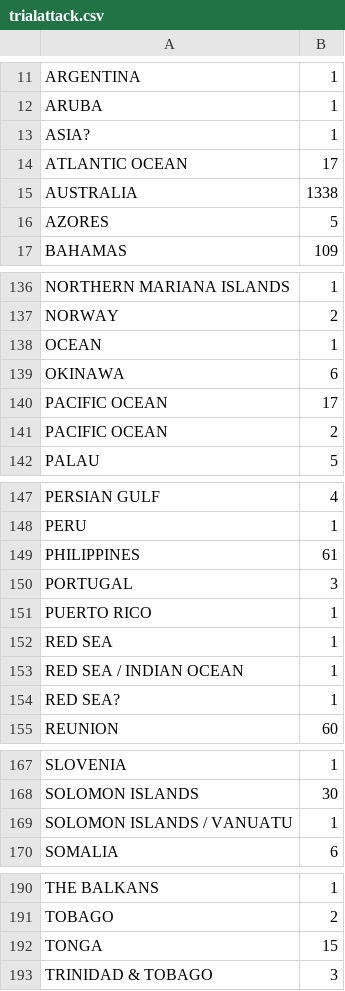
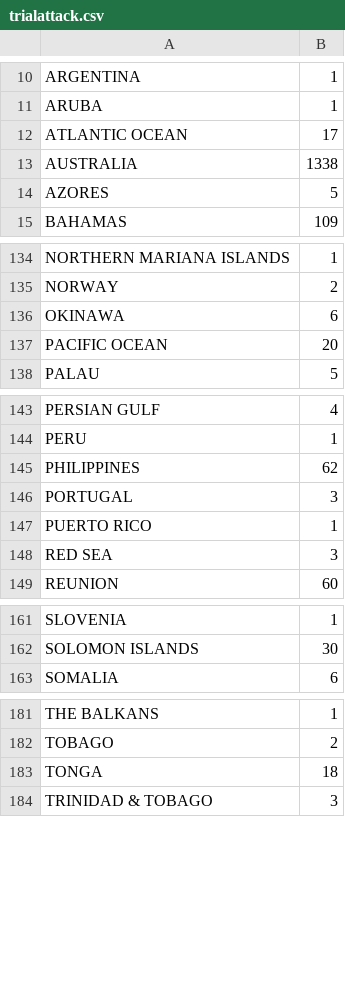
Before and after one commit to EmreCakmakcioglu/Homework-9, a CSV file: data/trialattack.csv, drawn as a sheet; only a part is shown, gaps mark what is left out; the diff covers the shown part only.

```diff
--- a/data/trialattack.csv
+++ b/data/trialattack.csv
@@ -12,3 +11,2 @@ ARGENTINA,1
 ARUBA,1
-ASIA?,1
 ATLANTIC OCEAN,17
@@ -137,6 +135,4 @@ NORTHERN MARIANA ISLANDS,1
 NORWAY,2
-OCEAN,1
 OKINAWA,6
-PACIFIC OCEAN,17
-PACIFIC OCEAN ,2
+PACIFIC OCEAN,20
 PALAU,5
@@ -148,8 +144,6 @@ PERSIAN GULF,4
 PERU,1
-PHILIPPINES,61
+PHILIPPINES,62
 PORTUGAL,3
 PUERTO RICO,1
-RED SEA,1
-RED SEA / INDIAN OCEAN,1
-RED SEA?,1
+RED SEA,3
 REUNION,60
@@ -168,3 +162,2 @@ SLOVENIA,1
 SOLOMON ISLANDS,30
-SOLOMON ISLANDS / VANUATU,1
 SOMALIA,6
@@ -191,3 +182,3 @@ THE BALKANS,1
 TOBAGO,2
-TONGA,15
+TONGA,18
 TRINIDAD & TOBAGO,3
```
Also changed, not shown: 1 added row, 7 removed rows and 6 edited cells elsewhere in this file.
